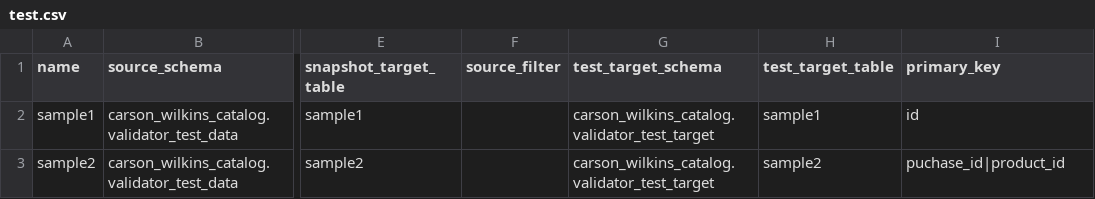
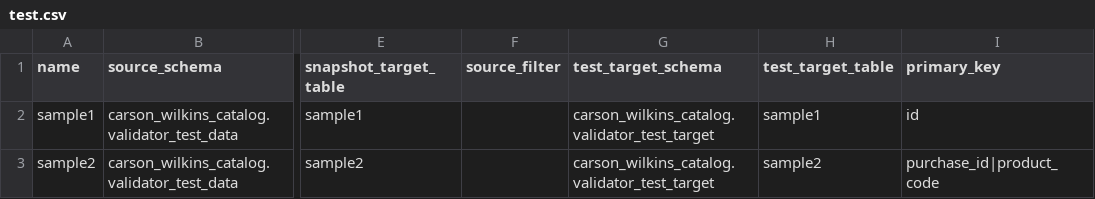
Before and after one commit to carwilki/harness, a CSV file: harness/examples/test.csv, drawn as a sheet; only a part is shown, gaps mark what is left out; the diff names each change by its address in the sheet, - before the commit and + after, or states it on an @@ line.

Commit message:
validaiton is working at in my test

```diff
--- a/harness/examples/test.csv
+++ b/harness/examples/test.csv
-I3 (primary_key): puchase_id|product_id
+I3 (primary_key): purchase_id|product_code
```
Also changed, not shown: 5 other files.
